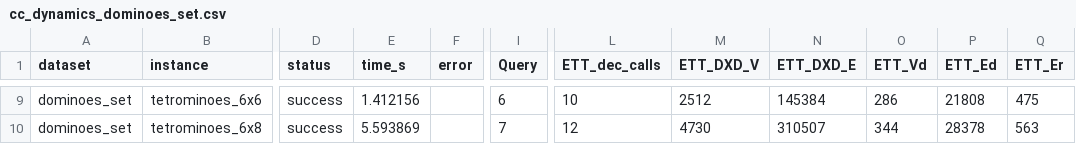
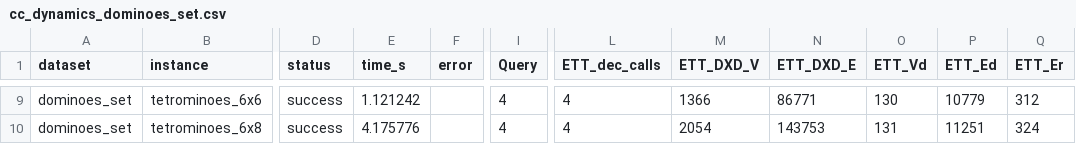
Before and after one commit to loiufam/Algorithm_DXD, a CSV file: results/cc_dynamics_dominoes_set.csv, drawn as a sheet; only a part is shown, gaps mark what is left out; the diff covers the shown part only; the diff names each change by its address in the sheet, - before the commit and + after, or states it on an @@ line.

```diff
--- a/results/cc_dynamics_dominoes_set.csv
+++ b/results/cc_dynamics_dominoes_set.csv
-E9 (time_s): 1.412156
+E9 (time_s): 1.121242
-I9 (Query): 6
+I9 (Query): 4
-L9 (ETT_dec_calls): 10
+L9 (ETT_dec_calls): 4
-M9 (ETT_DXD_V): 2512
+M9 (ETT_DXD_V): 1366
-N9 (ETT_DXD_E): 145384
+N9 (ETT_DXD_E): 86771
-O9 (ETT_Vd): 286
+O9 (ETT_Vd): 130
-P9 (ETT_Ed): 21808
+P9 (ETT_Ed): 10779
-Q9 (ETT_Er): 475
+Q9 (ETT_Er): 312
-E10 (time_s): 5.593869
+E10 (time_s): 4.175776
-I10 (Query): 7
+I10 (Query): 4
-L10 (ETT_dec_calls): 12
+L10 (ETT_dec_calls): 4
-M10 (ETT_DXD_V): 4730
+M10 (ETT_DXD_V): 2054
-N10 (ETT_DXD_E): 310507
+N10 (ETT_DXD_E): 143753
-O10 (ETT_Vd): 344
+O10 (ETT_Vd): 131
-P10 (ETT_Ed): 28378
+P10 (ETT_Ed): 11251
-Q10 (ETT_Er): 563
+Q10 (ETT_Er): 324
```
Also changed, not shown: 57 edited cells elsewhere in this file, results/cc_dynamics_exact_cover_benchmarks.csv, results/cc_dynamics_set_partition_benchmarks.csv, 2 other files.
